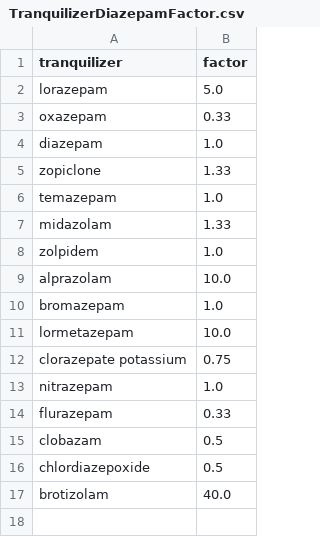
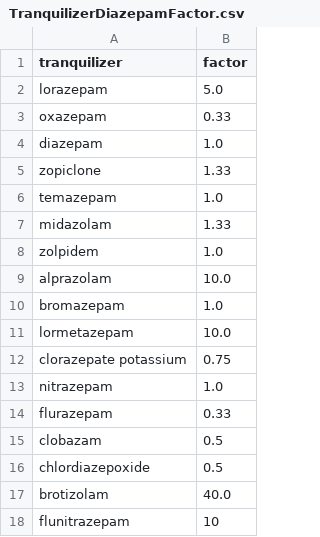
Before and after one commit to PabloMosUU/FairnessForPsychiatry, a CSV file: TranquilizerDiazepamFactor.csv, drawn as a sheet; the diff names each change by its address in the sheet, - before the commit and + after, or states it on an @@ line.

Commit message:
make sure all tranquilizers in the source conversion table are included in the analysis

```diff
--- a/TranquilizerDiazepamFactor.csv
+++ b/TranquilizerDiazepamFactor.csv
+row 18: flunitrazepam | 10
```
Also changed, not shown: 2 other files.
